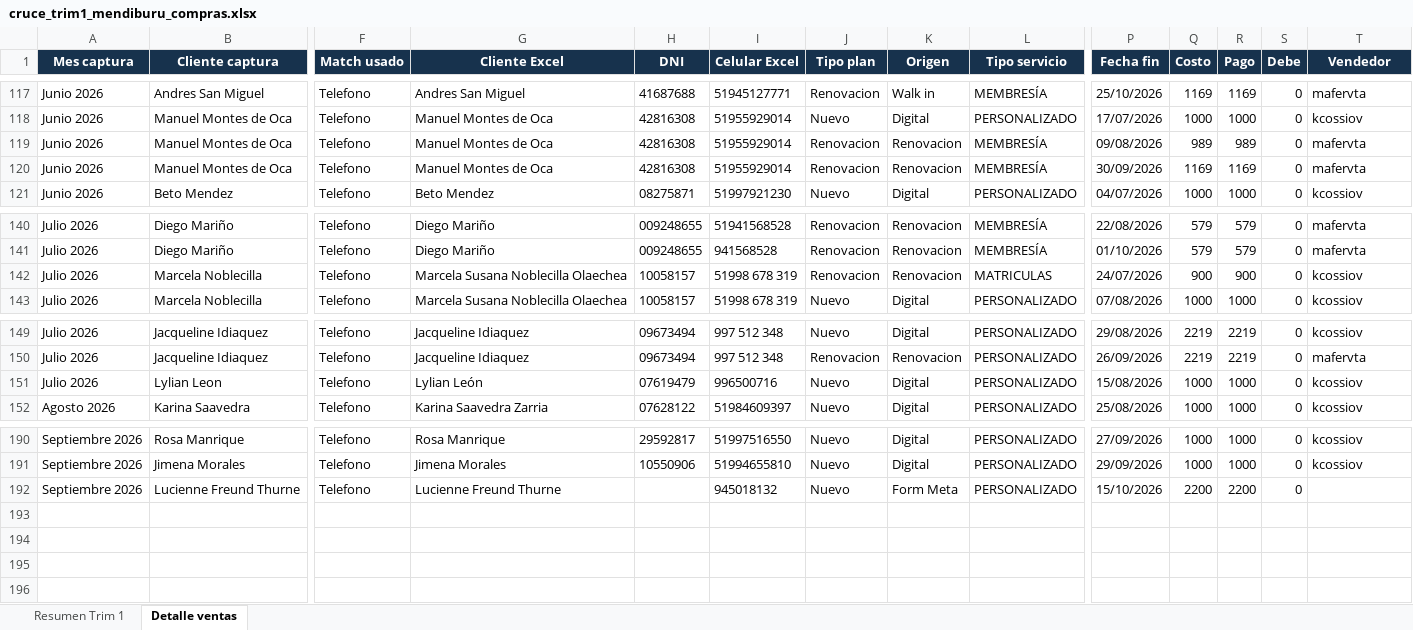
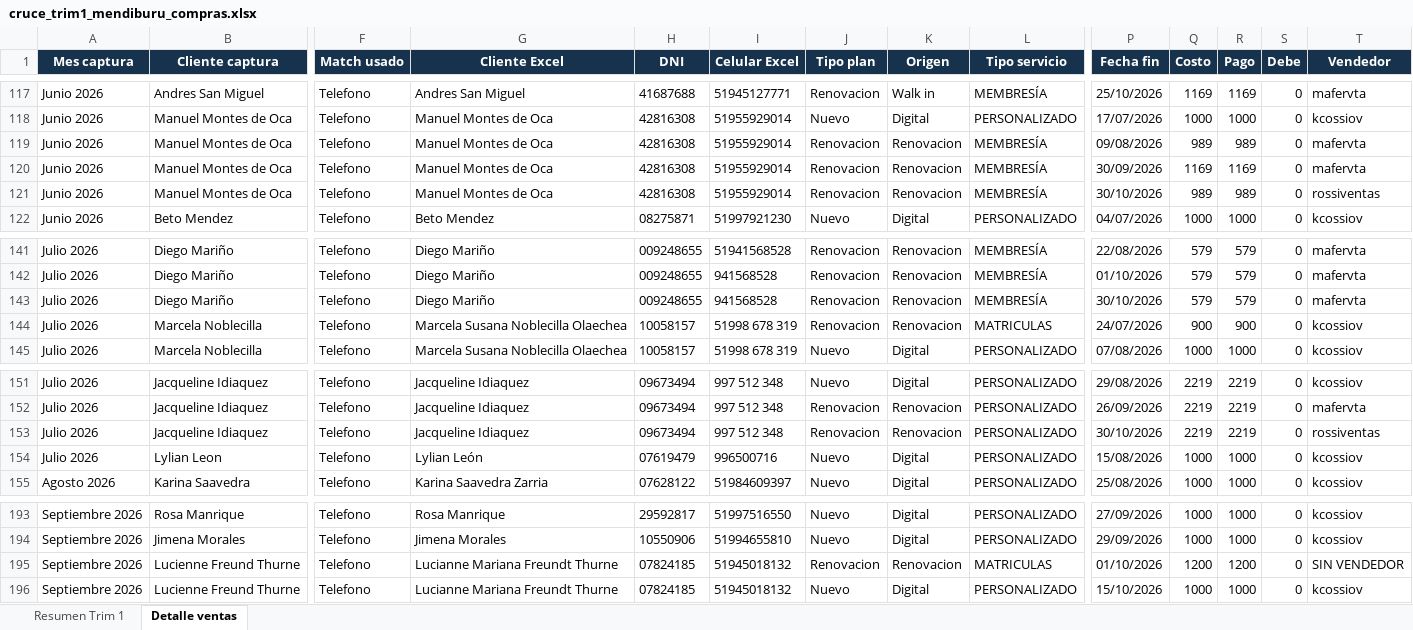
Before and after one commit to jpcaipo-ai/trim_gym, an Excel workbook: outputs/trim1_mendiburu/cruce_trim1_mendiburu_compras.xlsx, sheet Detalle ventas, drawn as a sheet; only a part is shown, gaps mark what is left out; values as stored, in another font and other column widths than the file's, no borders; addresses are those after the commit; rows hold the shown columns only; the diff names each change by its address in the sheet, - before the commit and + after, or states it on an @@ line.

```diff
--- a/outputs/trim1_mendiburu/cruce_trim1_mendiburu_compras.xlsx (sheet Detalle ventas)
+++ b/outputs/trim1_mendiburu/cruce_trim1_mendiburu_compras.xlsx (sheet Detalle ventas)
+row 121: Junio 2026 | Manuel Montes de Oca | Telefono | Manuel Montes de Oca | 42816308 | 51955929014 | Renovacion | Renovacion | MEMBRESÍA | 30/10/2026 | 989 | 989 | 0 | rossiventas
+row 143: Julio 2026 | Diego Mariño | Telefono | Diego Mariño | 009248655 | 941568528 | Renovacion | Renovacion | MEMBRESÍA | 30/10/2026 | 579 | 579 | 0 | mafervta
+row 153: Julio 2026 | Jacqueline Idiaquez | Telefono | Jacqueline Idiaquez | 09673494 | 997 512 348 | Renovacion | Renovacion | PERSONALIZADO | 30/10/2026 | 2219 | 2219 | 0 | rossiventas
+row 195: Septiembre 2026 | Lucienne Freund Thurne | Telefono | Lucianne Mariana Freundt Thurne | 07824185 | 51945018132 | Renovacion | Renovacion | MATRICULAS | 01/10/2026 | 1200 | 1200 | 0 | SIN VENDEDOR
-G196 (Cliente Excel): Lucienne Freund Thurne
+G196 (Cliente Excel): Lucianne Mariana Freundt Thurne
-H196 (DNI): (empty)
+H196 (DNI): 07824185
-I196 (Celular Excel): 945018132
+I196 (Celular Excel): 51945018132
-K196 (Origen): Form Meta
+K196 (Origen): Digital
-Q196 (Costo): 2200
+Q196 (Costo): 1000
-R196 (Pago): 2200
+R196 (Pago): 1000
-T196 (Vendedor): (empty)
+T196 (Vendedor): kcossiov
```
Also changed, not shown: sheet Resumen Trim 1, outputs/metricas_3_sedes/metricas_ltv_churn_3_sedes.xlsx, outputs/trim2_trim3/cruce_trim2_balboa_trim3_benavides_compras.xlsx, 11 other files.
